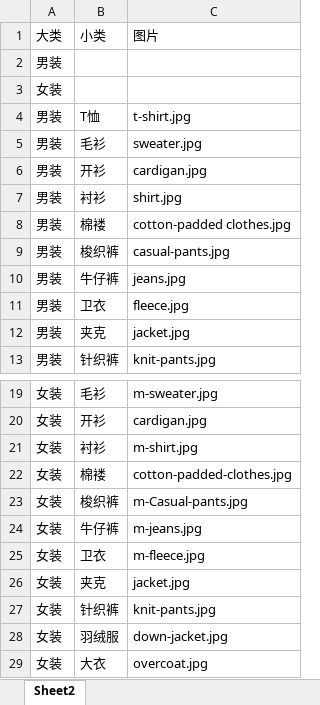
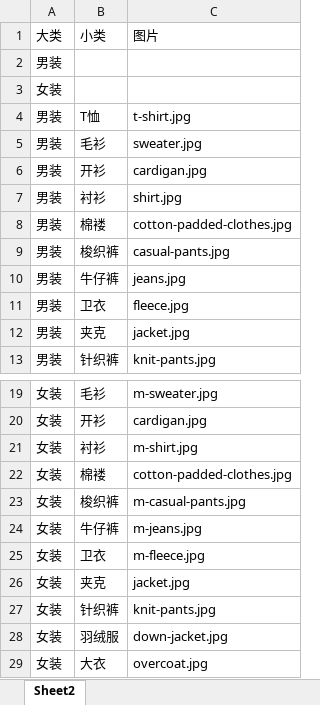
Before and after one commit to ysh4869/project, an Excel workbook: A/分类.xlsx, sheet Sheet2, drawn as a sheet; only a part is shown, gaps mark what is left out; values as stored, in another font and other column widths than the file's, no borders; the diff names each change by its address in the sheet, - before the commit and + after, or states it on an @@ line.

Commit message:
ysh
修改内容

```diff
--- a/A/分类.xlsx (sheet Sheet2)
+++ b/A/分类.xlsx (sheet Sheet2)
-C8: cotton-padded clothes.jpg
+C8: cotton-padded-clothes.jpg
-C23: m-Casual-pants.jpg
+C23: m-casual-pants.jpg
```
